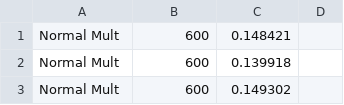
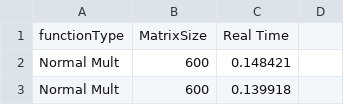
Before and after one commit to PedroMMarinho/FEUP-CPD, a CSV file: docs/data_go.csv, drawn as a sheet; only a part is shown; the shorter side is filled out with more unchanged rows; the diff names each change by its address in the sheet, - before the commit and + after, or states it on an @@ line.

```diff
--- a/docs/data_go.csv
+++ b/docs/data_go.csv
+row 1: functionType | MatrixSize | Real Time
```
Also changed, not shown: docs/data_java.csv.
